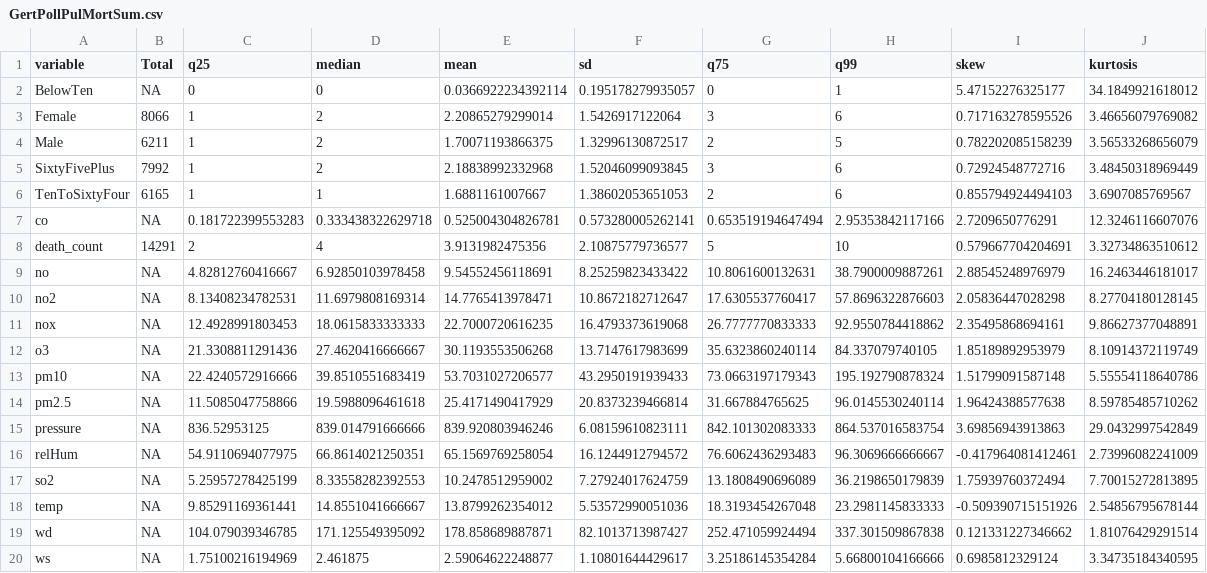
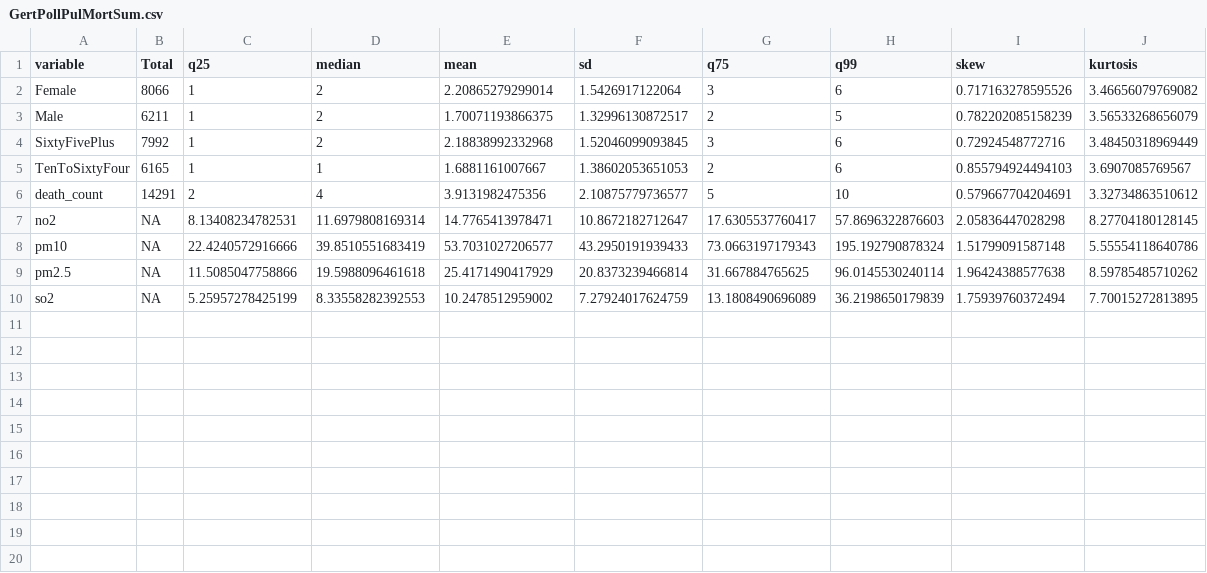
Before and after one commit to Rirhandzu-Novela/Highveld-air-pollution-prediction-health-impacts, a CSV file: RDA/GertPollPulMortSum.csv, drawn as a sheet.

```diff
--- a/RDA/GertPollPulMortSum.csv
+++ b/RDA/GertPollPulMortSum.csv
@@ -1,3 +1,2 @@
 variable;Total;q25;median;mean;sd;q75;q99;skew;kurtosis
-BelowTen;NA;0;0;0.0366922234392114;0.195178279935057;0;1;5.47152276325177;34.1849921618012
 Female;8066;1;2;2.20865279299014;1.5426917122064;3;6;0.717163278595526;3.46656079769082
@@ -6,15 +5,6 @@ SixtyFivePlus;7992;1;2;2.18838992332968;1.52046099093845;3;6;0.72924548772716;3.
 TenToSixtyFour;6165;1;1;1.6881161007667;1.38602053651053;2;6;0.855794924494103;3.6907085769567
-co;NA;0.181722399553283;0.333438322629718;0.525004304826781;0.573280005262141;0.653519194647494;2.95353842117166;2.7209650776291;12.3246116607076
 death_count;14291;2;4;3.9131982475356;2.10875779736577;5;10;0.579667704204691;3.32734863510612
-no;NA;4.82812760416667;6.92850103978458;9.54552456118691;8.25259823433422;10.8061600132631;38.7900009887261;2.88545248976979;16.2463446181017
 no2;NA;8.13408234782531;11.6979808169314;14.7765413978471;10.8672182712647;17.6305537760417;57.8696322876603;2.05836447028298;8.27704180128145
-nox;NA;12.4928991803453;18.0615833333333;22.7000720616235;16.4793373619068;26.7777770833333;92.9550784418862;2.35495868694161;9.86627377048891
-o3;NA;21.3308811291436;27.4620416666667;30.1193553506268;13.7147617983699;35.6323860240114;84.337079740105;1.85189892953979;8.10914372119749
 pm10;NA;22.4240572916666;39.8510551683419;53.7031027206577;43.2950191939433;73.0663197179343;195.192790878324;1.51799091587148;5.55554118640786
 pm2.5;NA;11.5085047758866;19.5988096461618;25.4171490417929;20.8373239466814;31.667884765625;96.0145530240114;1.96424388577638;8.59785485710262
-pressure;NA;836.52953125;839.014791666666;839.920803946246;6.08159610823111;842.101302083333;864.537016583754;3.69856943913863;29.0432997542849
-relHum;NA;54.9110694077975;66.8614021250351;65.1569769258054;16.1244912794572;76.6062436293483;96.3069666666667;-0.417964081412461;2.73996082241009
 so2;NA;5.25957278425199;8.33558282392553;10.2478512959002;7.27924017624759;13.1808490696089;36.2198650179839;1.75939760372494;7.70015272813895
-temp;NA;9.85291169361441;14.8551041666667;13.8799262354012;5.53572990051036;18.3193454267048;23.2981145833333;-0.509390715151926;2.54856795678144
-wd;NA;104.079039346785;171.125549395092;178.858689887871;82.1013713987427;252.471059924494;337.301509867838;0.121331227346662;1.81076429291514
-ws;NA;1.75100216194969;2.461875;2.59064622248877;1.10801644429617;3.25186145354284;5.66800104166666;0.6985812329124;3.34735184340595
```
Also changed, not shown: RDA/GertPollCardMortSum.csv, RDA/NkaPollCardMortSum.csv, 5 other files.
